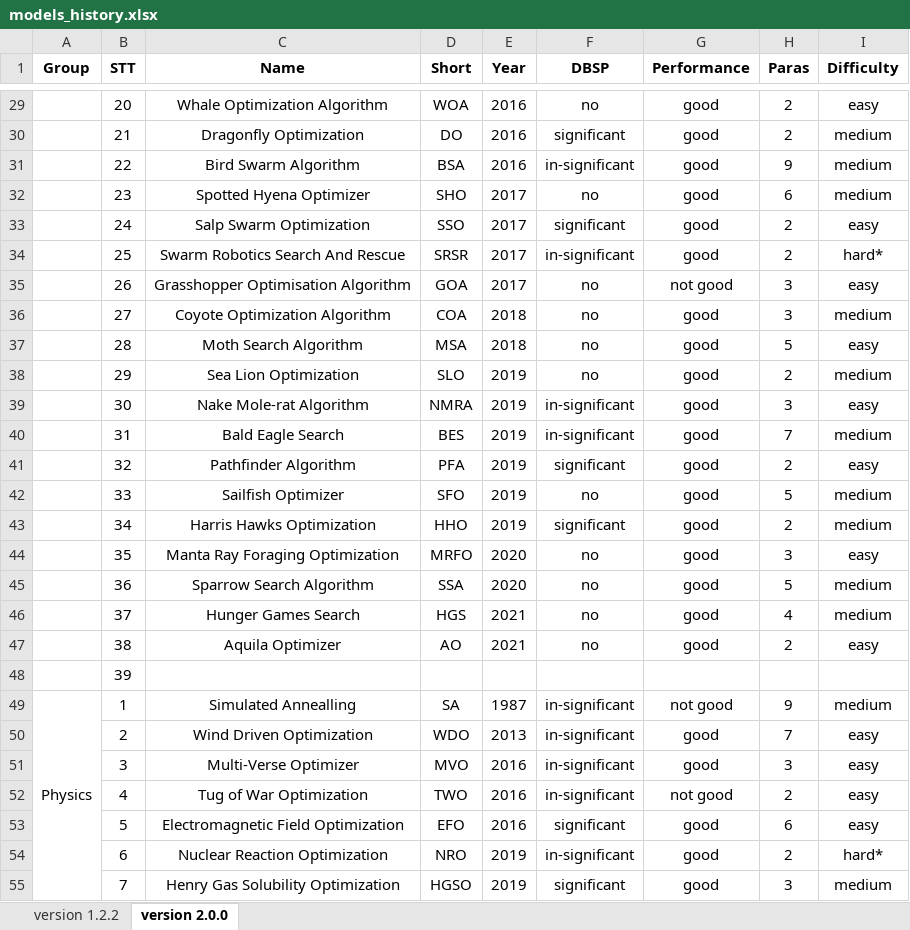
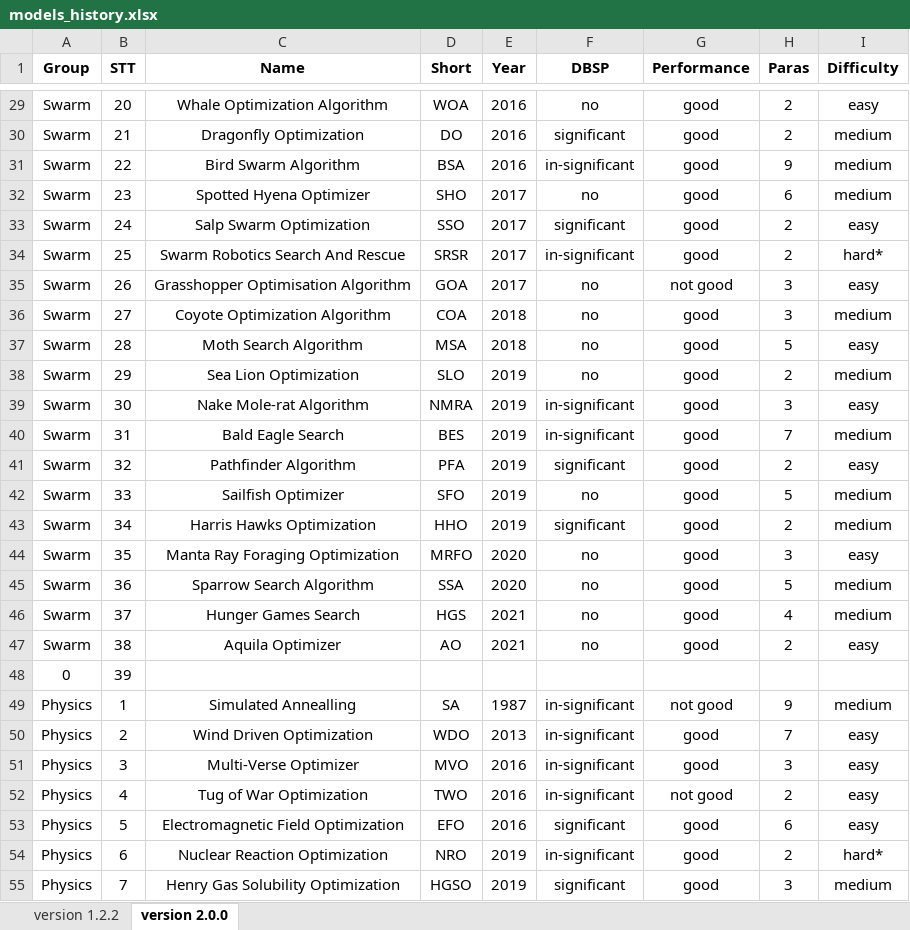
Before and after one commit to thieu1995/mealpy, an Excel workbook: models_history.xlsx, sheet version 2.0.0, drawn as a sheet; only a part is shown, gaps mark what is left out; values as stored, in another font and other column widths than the file's, no borders; the diff covers the shown part only; the diff names each change by its address in the sheet, - before the commit and + after, or states it on an @@ line.

```diff
--- a/models_history.xlsx (sheet version 2.0.0)
+++ b/models_history.xlsx (sheet version 2.0.0)
-A29:A47 (Group): (empty)
+A29:A47 (Group): Swarm
-A48 (Group): (empty)
+A48 (Group): 0
-A49:A58 merged
-A50:A55 (Group): (empty)
+A50:A55 (Group): Physics
```
Also changed, not shown: 64 edited cells and merged cells elsewhere in this sheet, 6 other files.
